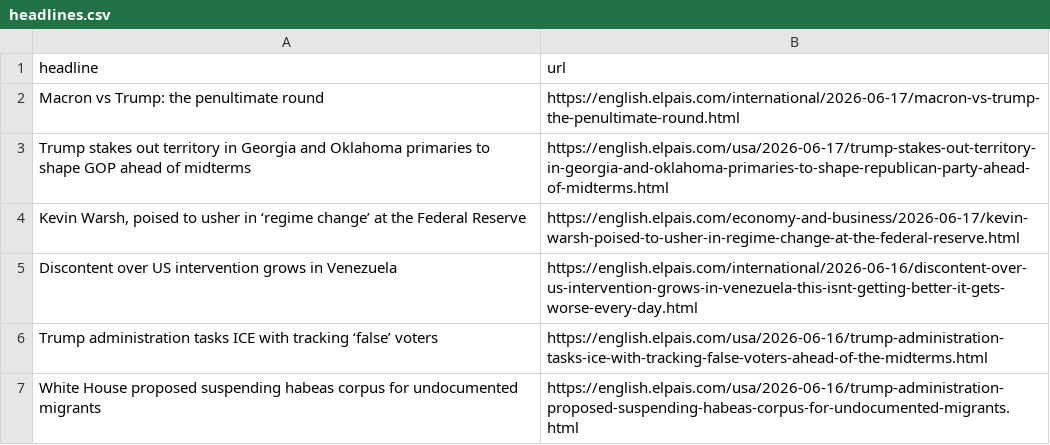
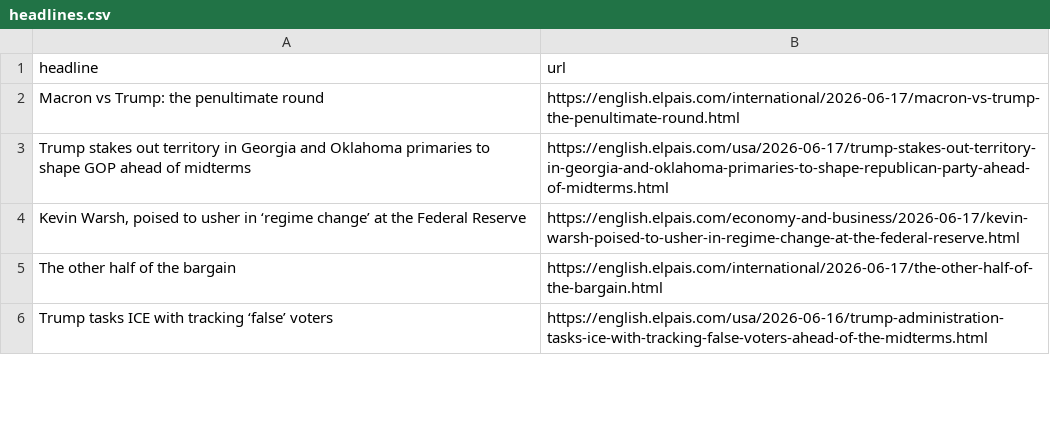
Before and after one commit to jam9501/el-pais-autoscraper, a CSV file: headlines.csv, drawn as a sheet; only a part is shown; the diff covers the shown part only.

```diff
--- a/headlines.csv
+++ b/headlines.csv
@@ -4,4 +4,3 @@ Trump stakes out territory in Georgia and Oklahoma primaries to shape GOP ahead
 "Kevin Warsh, poised to usher in ‘regime change’ at the Federal Reserve",https://english.elpais.com/economy-and-business/2026-06-17/kevin-warsh-poised-to-usher-in-regime-change-at-the-federal-reserve.html
-Discontent over US intervention grows in Venezuela,https://english.elpais.com/international/2026-06-16/discontent-over-us-intervention-grows-in-venezuela-this-isnt-getting-better-it-gets-worse-every-day.html
-Trump administration tasks ICE with tracking ‘false’ voters,https://english.elpais.com/usa/2026-06-16/trump-administration-tasks-ice-with-tracking-false-voters-ahead-of-the-midterms.html
-White House proposed suspending habeas corpus for undocumented migrants,https://english.elpais.com/usa/2026-06-16/trump-administration-proposed-suspending-habeas-corpus-for-undocumented-migrants.html
+The other half of the bargain,https://english.elpais.com/international/2026-06-17/the-other-half-of-the-bargain.html
+Trump tasks ICE with tracking ‘false’ voters,https://english.elpais.com/usa/2026-06-16/trump-administration-tasks-ice-with-tracking-false-voters-ahead-of-the-midterms.html
```
Also changed, not shown: 5 added rows, 4 removed rows and 1 moved row elsewhere in this file.
